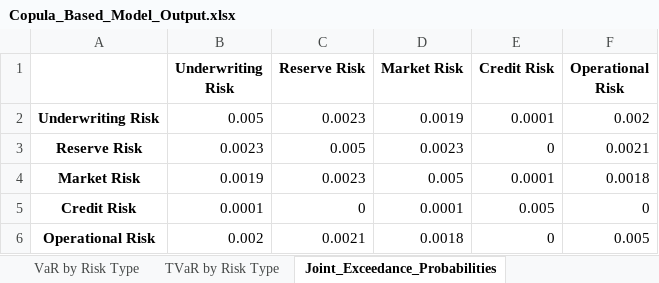
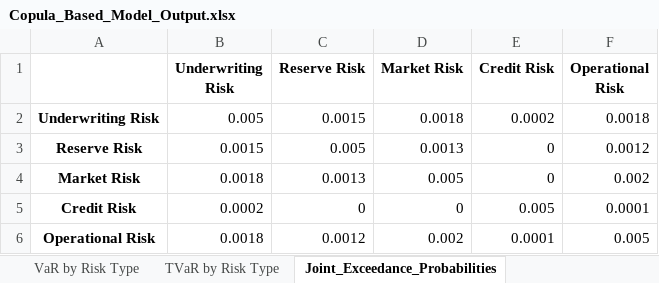
Before and after one commit to garvitna/IFOA_WG_Capital_Models, an Excel workbook: Copula_Based_Model_Output.xlsx, sheet Joint_Exceedance_Probabilities, drawn as a sheet; values as stored, in another font and other column widths than the file's, no borders; the diff names each change by its address in the sheet, - before the commit and + after, or states it on an @@ line.

```diff
--- a/Copula_Based_Model_Output.xlsx (sheet Joint_Exceedance_Probabilities)
+++ b/Copula_Based_Model_Output.xlsx (sheet Joint_Exceedance_Probabilities)
-C2 (Reserve Risk): 0.0023
+C2 (Reserve Risk): 0.0015
-D2 (Market Risk): 0.0019
+D2 (Market Risk): 0.0018
-E2 (Credit Risk): 0.0001
+E2 (Credit Risk): 0.0002
-F2 (Operational Risk): 0.002
+F2 (Operational Risk): 0.0018
-B3 (Underwriting Risk): 0.0023
+B3 (Underwriting Risk): 0.0015
-D3 (Market Risk): 0.0023
+D3 (Market Risk): 0.0013
-F3 (Operational Risk): 0.0021
+F3 (Operational Risk): 0.0012
-B4 (Underwriting Risk): 0.0019
+B4 (Underwriting Risk): 0.0018
-C4 (Reserve Risk): 0.0023
+C4 (Reserve Risk): 0.0013
-E4 (Credit Risk): 0.0001
+E4 (Credit Risk): 0
-F4 (Operational Risk): 0.0018
+F4 (Operational Risk): 0.002
-B5 (Underwriting Risk): 0.0001
+B5 (Underwriting Risk): 0.0002
-D5 (Market Risk): 0.0001
+D5 (Market Risk): 0
-F5 (Operational Risk): 0
+F5 (Operational Risk): 0.0001
-B6 (Underwriting Risk): 0.002
+B6 (Underwriting Risk): 0.0018
-C6 (Reserve Risk): 0.0021
+C6 (Reserve Risk): 0.0012
-D6 (Market Risk): 0.0018
+D6 (Market Risk): 0.002
-E6 (Credit Risk): 0
+E6 (Credit Risk): 0.0001
```
Also changed, not shown: sheet Total Risks, sheet VaR and TVaR, sheet Spearman_Corr_Matrix, sheet VaR by Risk Type, sheet TVaR by Risk Type, sheet Capital_Requirement, other sheet tabs, Copula_Based_Model.xlsx, Driver_Based_Model.xlsx, 12 other files.
